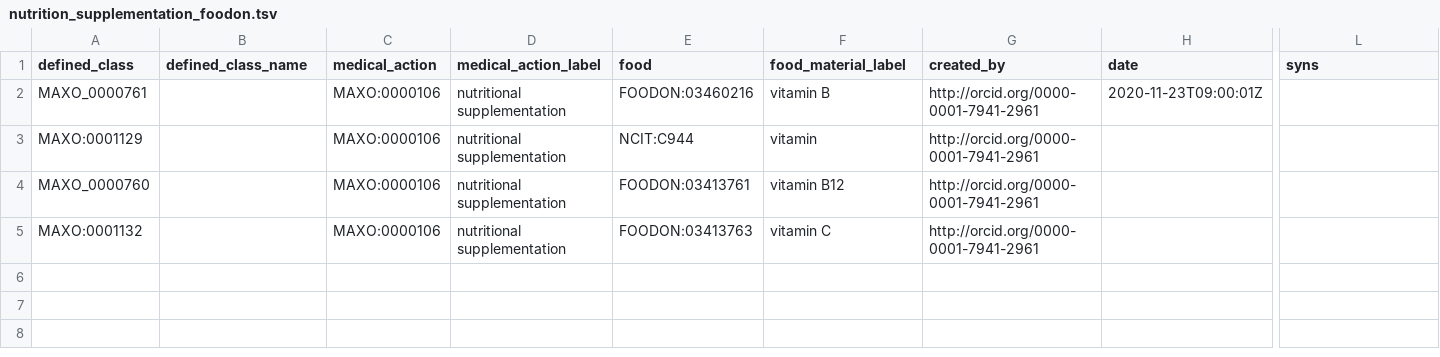
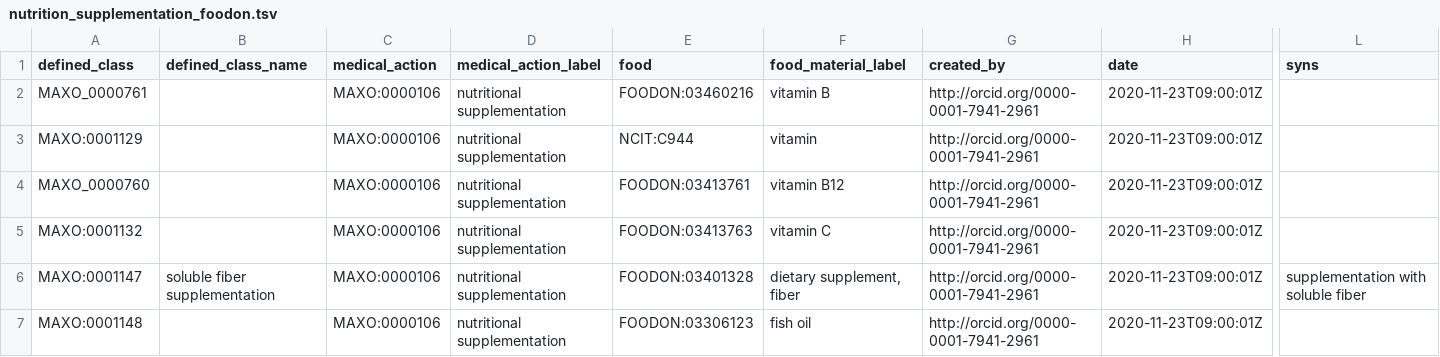
Before and after one commit to monarch-initiative/MAxO, a TSV file: src/patterns/data/manual/nutrition_supplementation_foodon.tsv, drawn as a sheet; only a part is shown, gaps mark what is left out; rows hold the shown columns only; the diff names each change by its address in the sheet, - before the commit and + after, or states it on an @@ line.

```diff
--- a/src/patterns/data/manual/nutrition_supplementation_foodon.tsv
+++ b/src/patterns/data/manual/nutrition_supplementation_foodon.tsv
-H3:H5 (date): (empty)
+H3:H5 (date): 2020-11-23T09:00:01Z
+row 6: MAXO:0001147 | soluble fiber supplementation | MAXO:0000106 | nutritional supplementation | FOODON:03401328 | dietary supplement, fiber | http://orcid.org/0000-0001-7941-2961 | 2020-11-23T09:00:01Z | supplementation with soluble fiber
+row 7: MAXO:0001148 |  | MAXO:0000106 | nutritional supplementation | FOODON:03306123 | fish oil | http://orcid.org/0000-0001-7941-2961 | 2020-11-23T09:00:01Z
```
Also changed, not shown: src/patterns/data/manual/avoidance_of_food_intake_chebi.tsv, src/patterns/data/manual/nutrition_supplementation.tsv, 2 other files.
